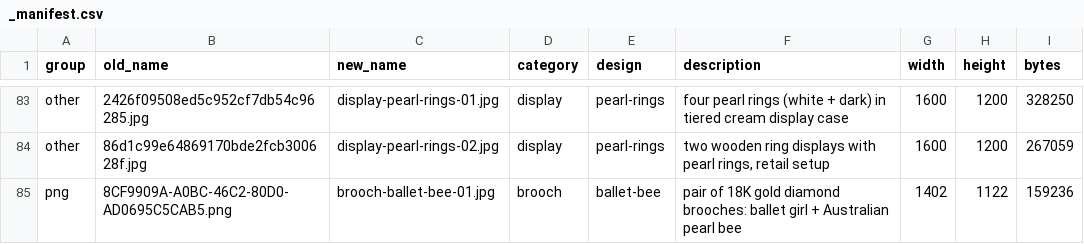
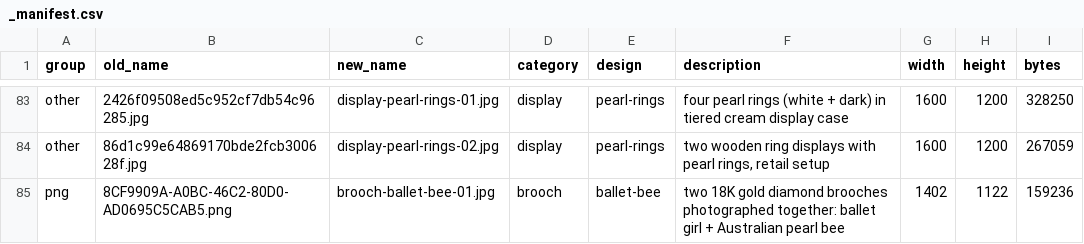
Before and after one commit to terrygzhou/emfines-site, a CSV file: public/assets/_manifest.csv, drawn as a sheet; only a part is shown, gaps mark what is left out.

Commit message:
gallery: correct ballet-bee caption — two separate pieces, not a pair

```diff
--- a/public/assets/_manifest.csv
+++ b/public/assets/_manifest.csv
@@ -84,2 +84,2 @@ other,2426f09508ed5c952cf7db54c96285.jpg,display-pearl-rings-01.jpg,display,pear
 other,86d1c99e64869170bde2fcb300628f.jpg,display-pearl-rings-02.jpg,display,pearl-rings,"two wooden ring displays with pearl rings, retail setup",1600,1200,267059
-png,8CF9909A-A0BC-46C2-80D0-AD0695C5CAB5.png,brooch-ballet-bee-01.jpg,brooch,ballet-bee,"pair of 18K gold diamond brooches: ballet girl + Australian pearl bee",1402,1122,159236
+png,8CF9909A-A0BC-46C2-80D0-AD0695C5CAB5.png,brooch-ballet-bee-01.jpg,brooch,ballet-bee,"two 18K gold diamond brooches photographed together: ballet girl + Australian pearl bee",1402,1122,159236
```
